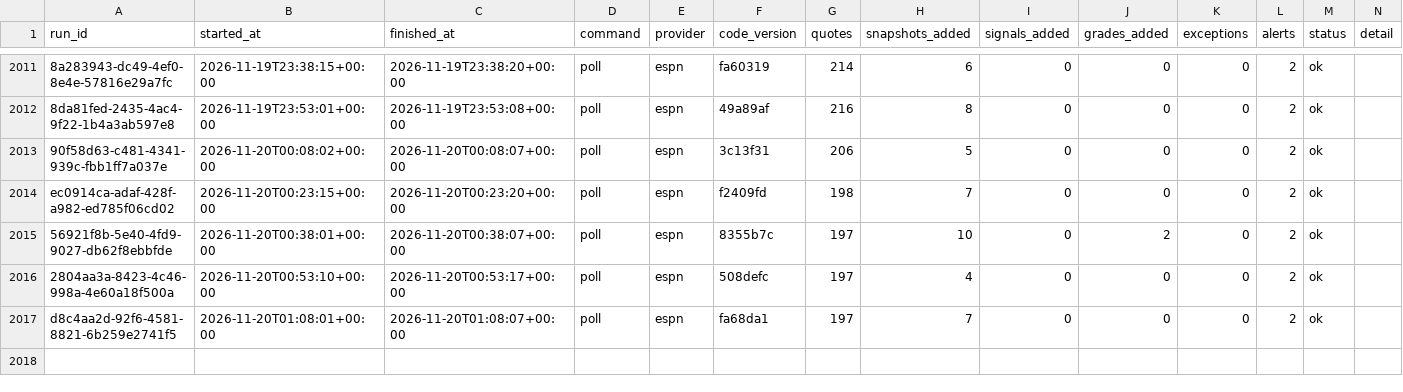
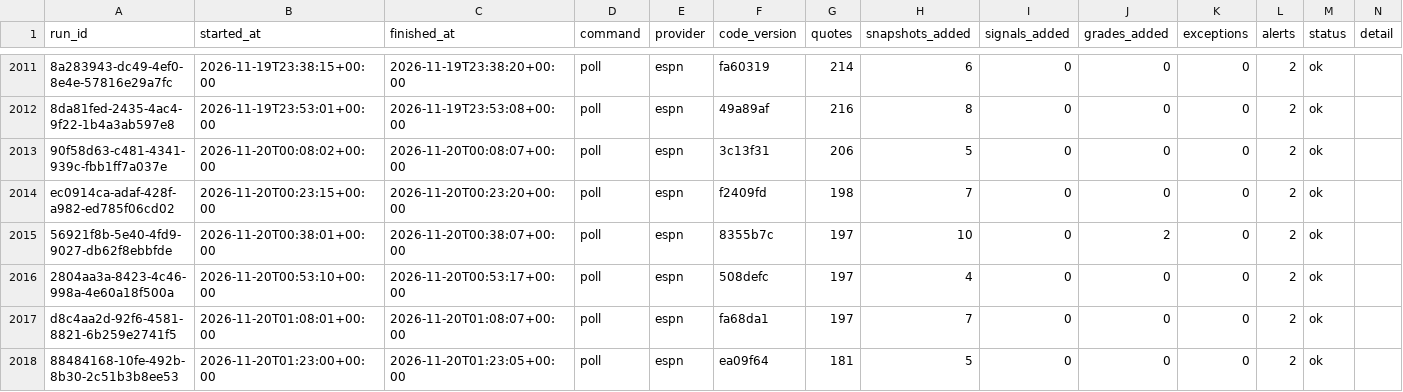
Before and after one commit to EdgeCash/Atlas, a CSV file: tracking/runs.csv, drawn as a sheet; only a part is shown, gaps mark what is left out; the diff names each change by its address in the sheet, - before the commit and + after, or states it on an @@ line.

```diff
--- a/tracking/runs.csv
+++ b/tracking/runs.csv
+row 2018: 88484168-10fe-492b-8b30-2c51b3b8ee53 | 2026-11-20T01:23:00+00:00 | 2026-11-20T01:23:05+00:00 | poll | espn | ea09f64 | 181 | 5 | 0 | 0 | 0 | 2 | ok
```
Also changed, not shown: tracking/card_grades.csv, tracking/games.csv, 12 other files.
